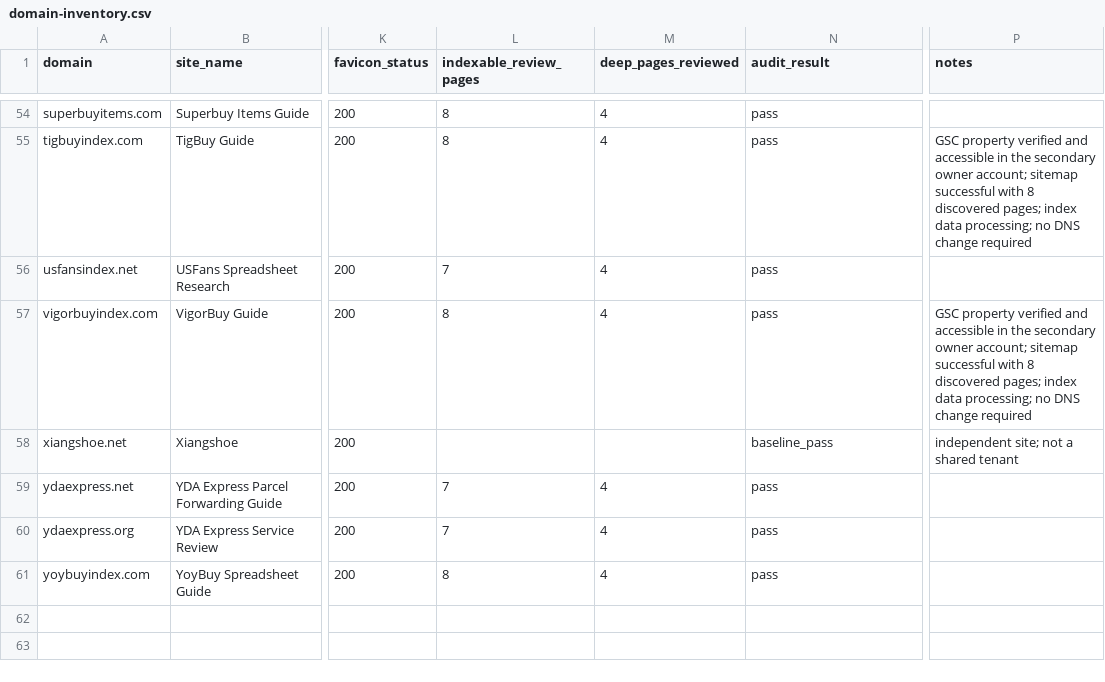
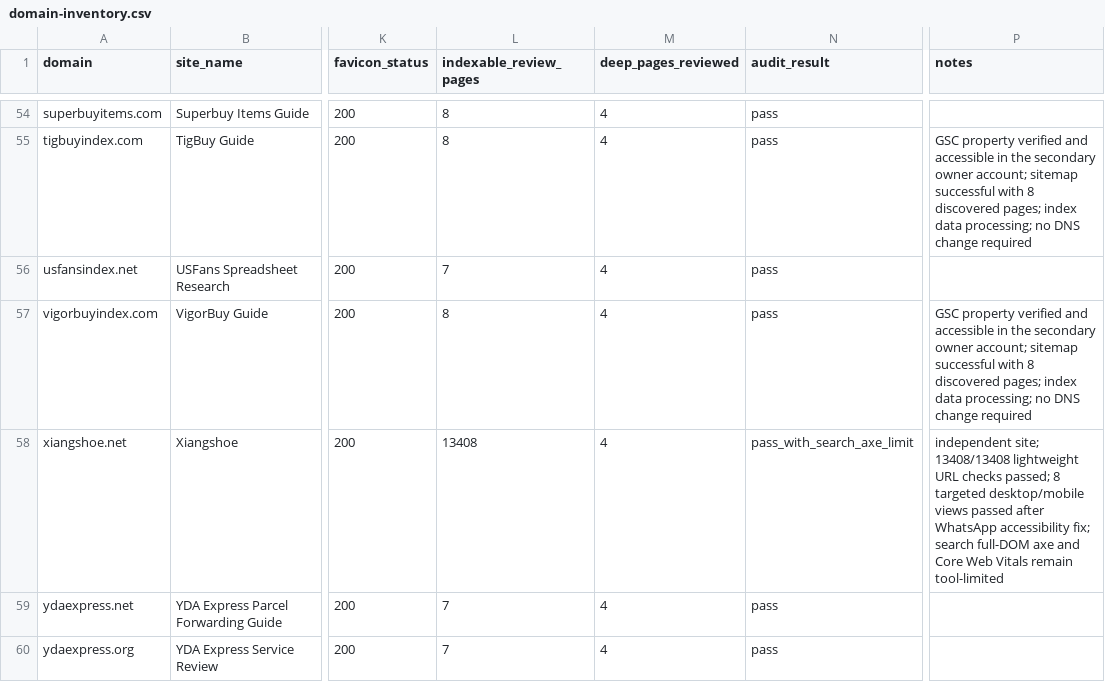
Before and after one commit to rsk114292-pixel/indexfinds, a CSV file: Docs/seo-content-rollout/domain-inventory.csv, drawn as a sheet; only a part is shown, gaps mark what is left out; the shorter side is filled out with more unchanged rows; the diff names each change by its address in the sheet, - before the commit and + after, or states it on an @@ line.

Commit message:
fix(xiangshoe): close production audit and accessibility gap

```diff
--- a/Docs/seo-content-rollout/domain-inventory.csv
+++ b/Docs/seo-content-rollout/domain-inventory.csv
-L58 (indexable_review_pages): (empty)
+L58 (indexable_review_pages): 13408
-M58 (deep_pages_reviewed): (empty)
+M58 (deep_pages_reviewed): 4
-N58 (audit_result): baseline_pass
+N58 (audit_result): pass_with_search_axe_limit
-P58 (notes): independent site; not a shared tenant
+P58 (notes): independent site; 13408/13408 lightweight URL checks passed; 8 targeted desktop/mobile views passed after WhatsApp accessibility fix; search full-DOM axe and Core Web Vitals remain tool-limited
```
Also changed, not shown: Docs/seo-content-rollout/full-site-audit.csv, 9 other files.
